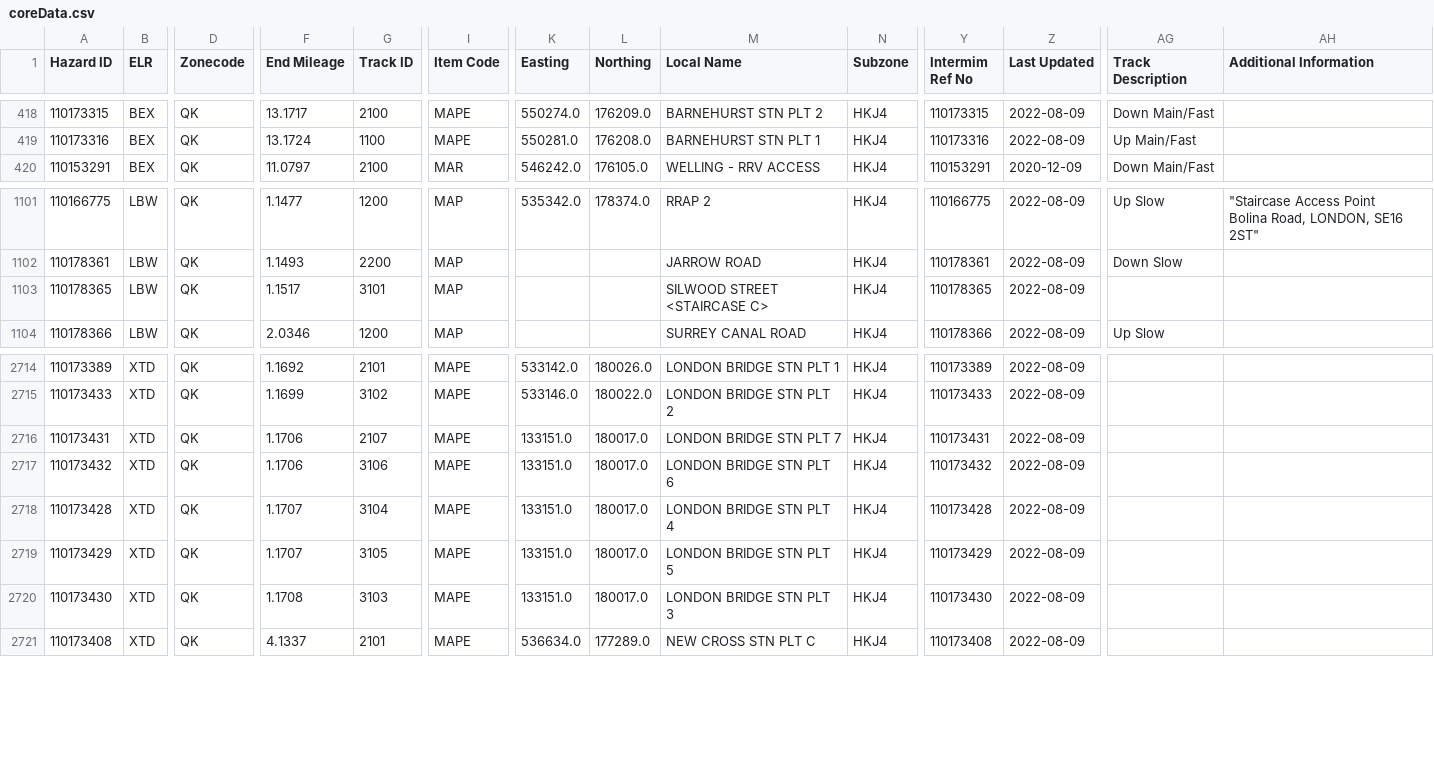
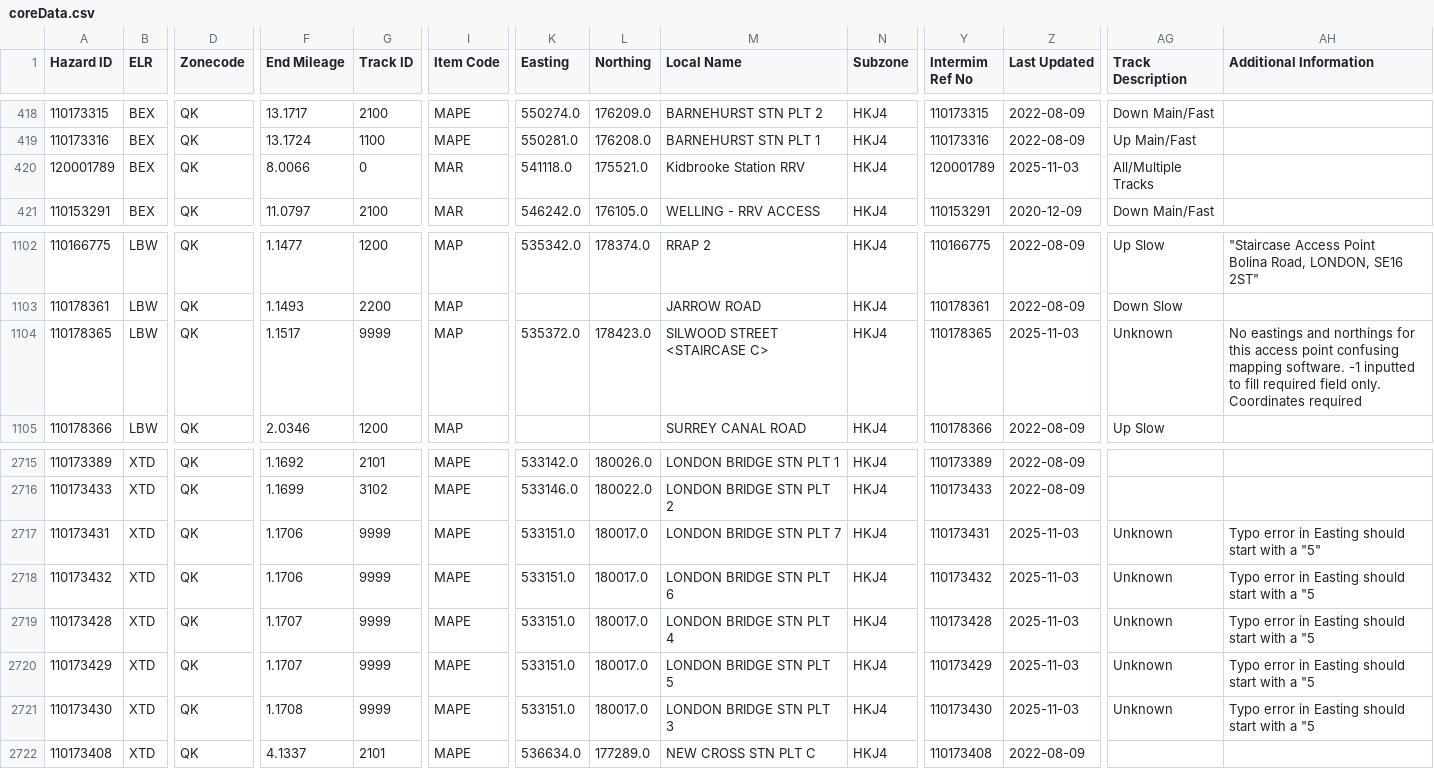
Before and after one commit to infrastructureclub/nr-national-hazard-directory, a CSV file: data/QK/coreData.csv, drawn as a sheet; only a part is shown, gaps mark what is left out; addresses are those after the commit; rows hold the shown columns only; the diff names each change by its address in the sheet, - before the commit and + after, or states it on an @@ line.

Commit message:
Automatic NRNHD data update

```diff
--- a/data/QK/coreData.csv
+++ b/data/QK/coreData.csv
+row 420: 120001789 | BEX | QK | 8.0066 | 0 | MAR | 541118.0 | 175521.0 | Kidbrooke Station RRV | HKJ4 | 120001789 | 2025-11-03 | All/Multiple Tracks
-G1104 (Track ID): 3101
+G1104 (Track ID): 9999
-K1104 (Easting): (empty)
+K1104 (Easting): 535372.0
-L1104 (Northing): (empty)
+L1104 (Northing): 178423.0
-Z1104 (Last Updated): 2022-08-09
+Z1104 (Last Updated): 2025-11-03
-AG1104 (Track Description): (empty)
+AG1104 (Track Description): Unknown
-AH1104 (Additional Information): (empty)
+AH1104 (Additional Information): No eastings and northings for this access point confusing mapping software. -1 inputted to fill required field only. Coordinates required
-G2717 (Track ID): 2107
+G2717 (Track ID): 9999
-K2717:K2721 (Easting): 133151.0
+K2717:K2721 (Easting): 533151.0
-Z2717:Z2721 (Last Updated): 2022-08-09
+Z2717:Z2721 (Last Updated): 2025-11-03
-AG2717:AG2721 (Track Description): (empty)
+AG2717:AG2721 (Track Description): Unknown
-AH2717 (Additional Information): (empty)
+AH2717 (Additional Information): Typo error in Easting should start with a "5"
-G2718 (Track ID): 3106
+G2718 (Track ID): 9999
-AH2718:AH2721 (Additional Information): (empty)
+AH2718:AH2721 (Additional Information): Typo error in Easting should start with a "5
-G2719 (Track ID): 3104
+G2719 (Track ID): 9999
-G2720 (Track ID): 3105
+G2720 (Track ID): 9999
-G2721 (Track ID): 3103
+G2721 (Track ID): 9999
```
